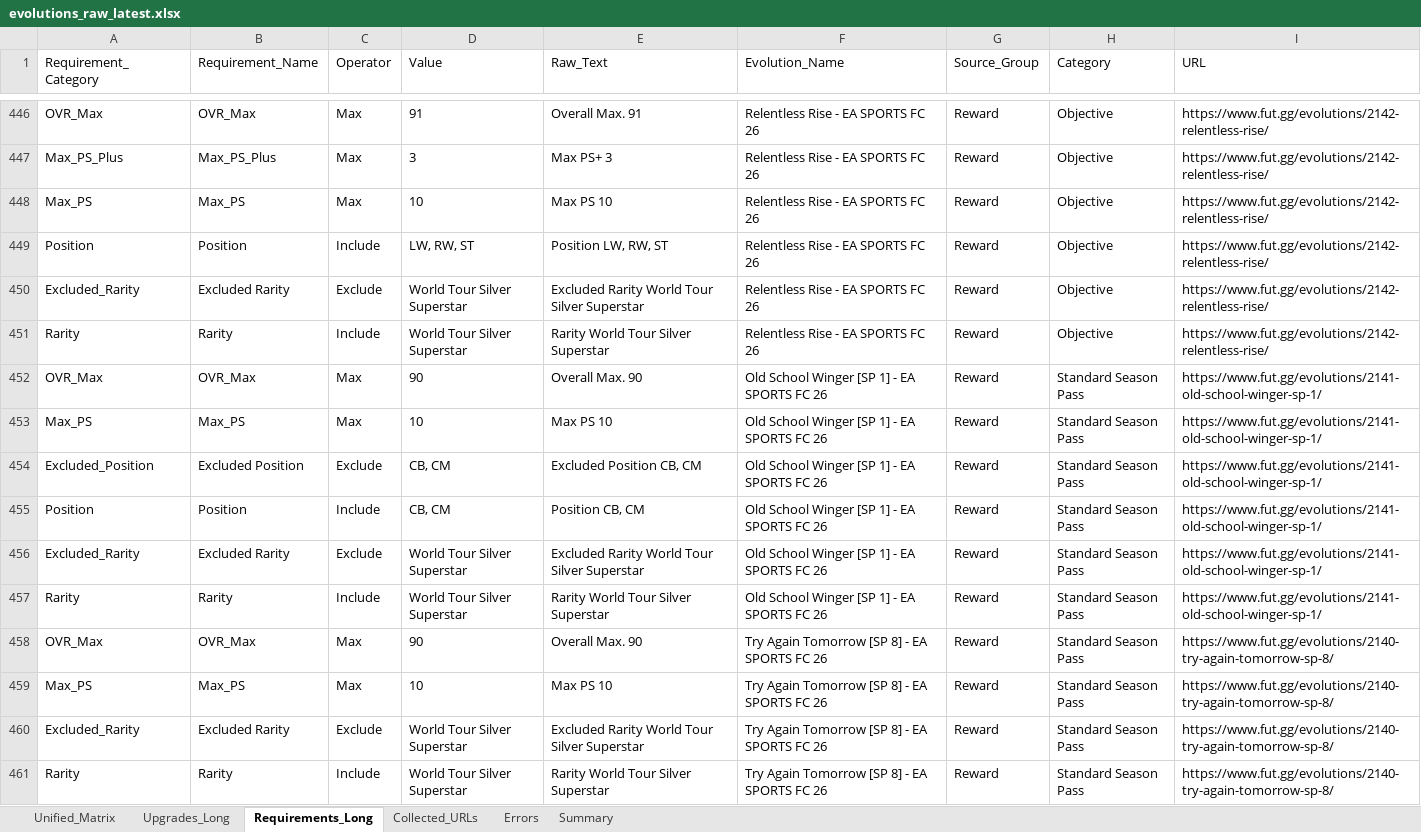
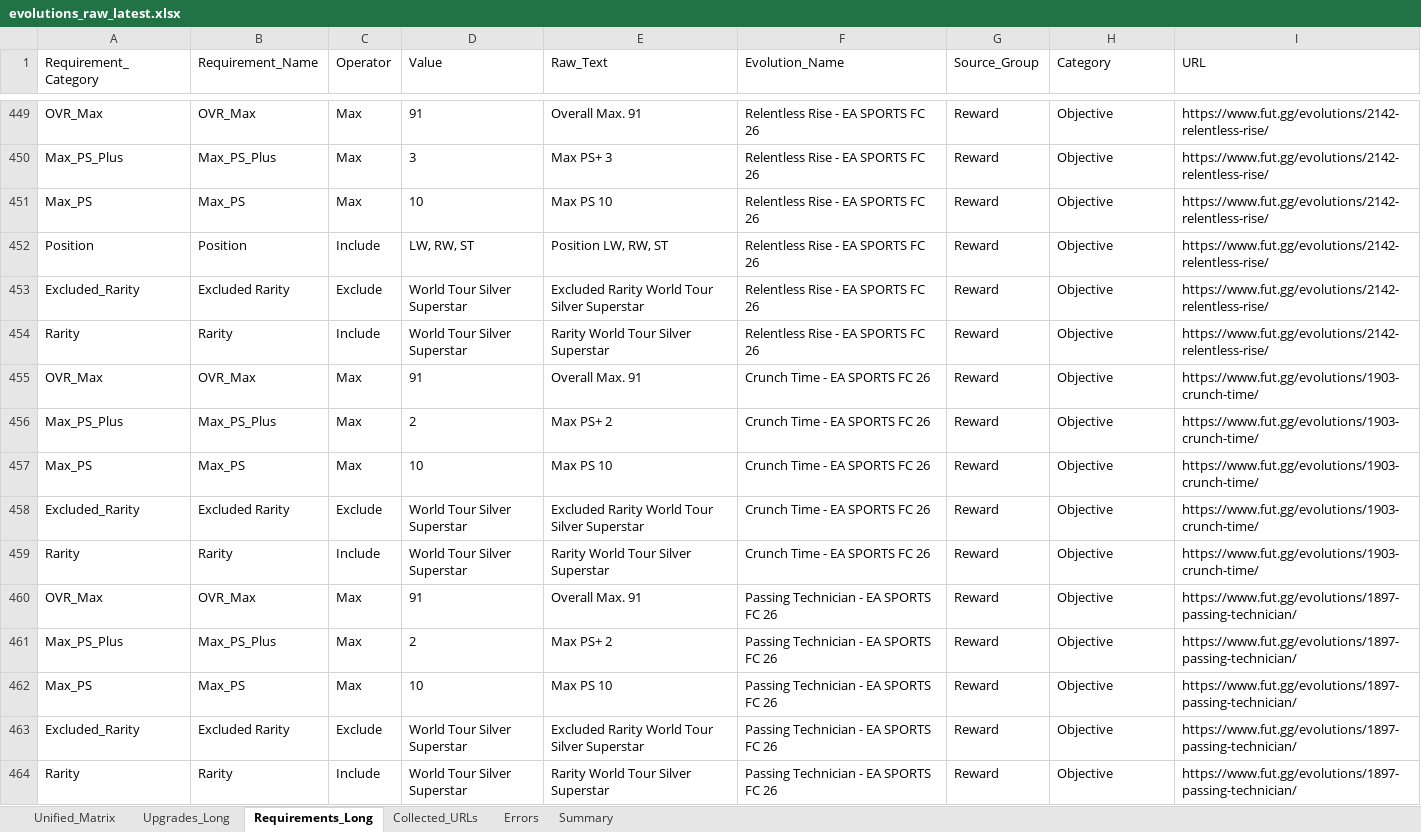
Before and after one commit to lemora87/futgg-objective-crawler, an Excel workbook: latest/evolutions_raw_latest.xlsx, sheet Requirements_Long, drawn as a sheet; only a part is shown, gaps mark what is left out; the shorter side is filled out with more unchanged rows; values as stored, in another font and other column widths than the file's, no borders; removed rows and columns are numbered as before the commit, all else as after; the diff covers the shown part only; the diff names each change by its address in the sheet, - before the commit and + after, or states it on an @@ line.

```diff
--- a/latest/evolutions_raw_latest.xlsx (sheet Requirements_Long)
+++ b/latest/evolutions_raw_latest.xlsx (sheet Requirements_Long)
-row 452: OVR_Max | OVR_Max | Max | 90 | Overall Max. 90 | Old School Winger [SP 1] - EA SPORTS FC 26 | Reward | Standard Season Pass | https://www.fut.gg/evolutions/2141-old-school-winger-sp-1/
-row 453: Max_PS | Max_PS | Max | 10 | Max PS 10 | Old School Winger [SP 1] - EA SPORTS FC 26 | Reward | Standard Season Pass | https://www.fut.gg/evolutions/2141-old-school-winger-sp-1/
-row 454: Excluded_Position | Excluded Position | Exclude | CB, CM | Excluded Position CB, CM | Old School Winger [SP 1] - EA SPORTS FC 26 | Reward | Standard Season Pass | https://www.fut.gg/evolutions/2141-old-school-winger-sp-1/
-row 455: Position | Position | Include | CB, CM | Position CB, CM | Old School Winger [SP 1] - EA SPORTS FC 26 | Reward | Standard Season Pass | https://www.fut.gg/evolutions/2141-old-school-winger-sp-1/
-row 456: Excluded_Rarity | Excluded Rarity | Exclude | World Tour Silver Superstar | Excluded Rarity World Tour Silver Superstar | Old School Winger [SP 1] - EA SPORTS FC 26 | Reward | Standard Season Pass | https://www.fut.gg/evolutions/2141-old-school-winger-sp-1/
-row 457: Rarity | Rarity | Include | World Tour Silver Superstar | Rarity World Tour Silver Superstar | Old School Winger [SP 1] - EA SPORTS FC 26 | Reward | Standard Season Pass | https://www.fut.gg/evolutions/2141-old-school-winger-sp-1/
-row 458: OVR_Max | OVR_Max | Max | 90 | Overall Max. 90 | Try Again Tomorrow [SP 8] - EA SPORTS FC 26 | Reward | Standard Season Pass | https://www.fut.gg/evolutions/2140-try-again-tomorrow-sp-8/
-row 459: Max_PS | Max_PS | Max | 10 | Max PS 10 | Try Again Tomorrow [SP 8] - EA SPORTS FC 26 | Reward | Standard Season Pass | https://www.fut.gg/evolutions/2140-try-again-tomorrow-sp-8/
-row 460: Excluded_Rarity | Excluded Rarity | Exclude | World Tour Silver Superstar | Excluded Rarity World Tour Silver Superstar | Try Again Tomorrow [SP 8] - EA SPORTS FC 26 | Reward | Standard Season Pass | https://www.fut.gg/evolutions/2140-try-again-tomorrow-sp-8/
-row 461: Rarity | Rarity | Include | World Tour Silver Superstar | Rarity World Tour Silver Superstar | Try Again Tomorrow [SP 8] - EA SPORTS FC 26 | Reward | Standard Season Pass | https://www.fut.gg/evolutions/2140-try-again-tomorrow-sp-8/
```
Also changed, not shown: 3 added rows, 27 removed rows and 8 edited cells elsewhere in this sheet, sheet Unified_Matrix, sheet Upgrades_Long, sheet Collected_URLs, sheet Summary, latest/evolutions_analysis_latest.xlsx.
